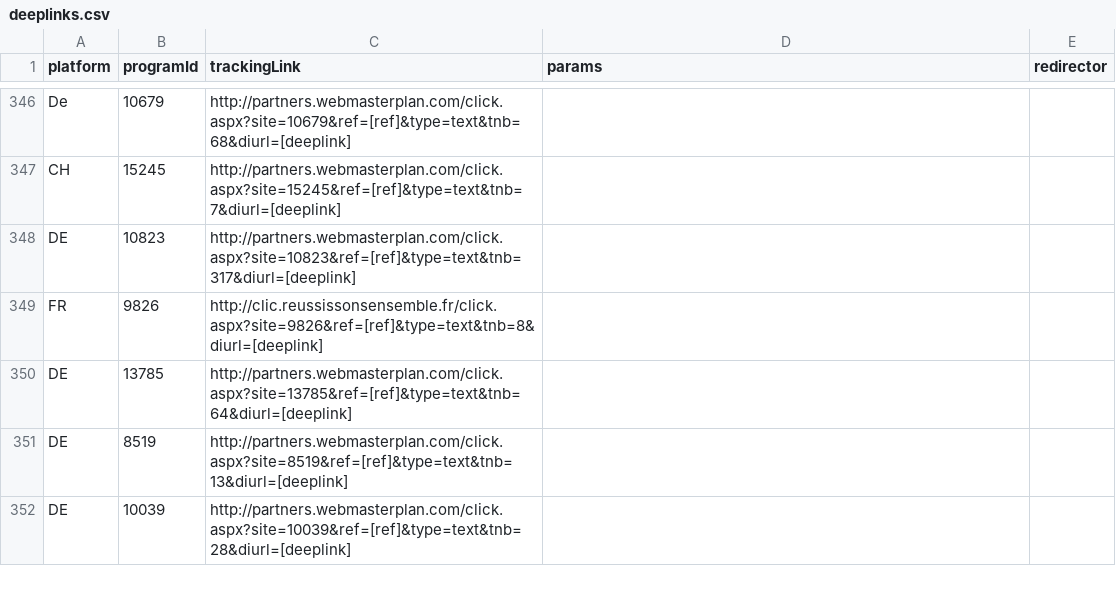
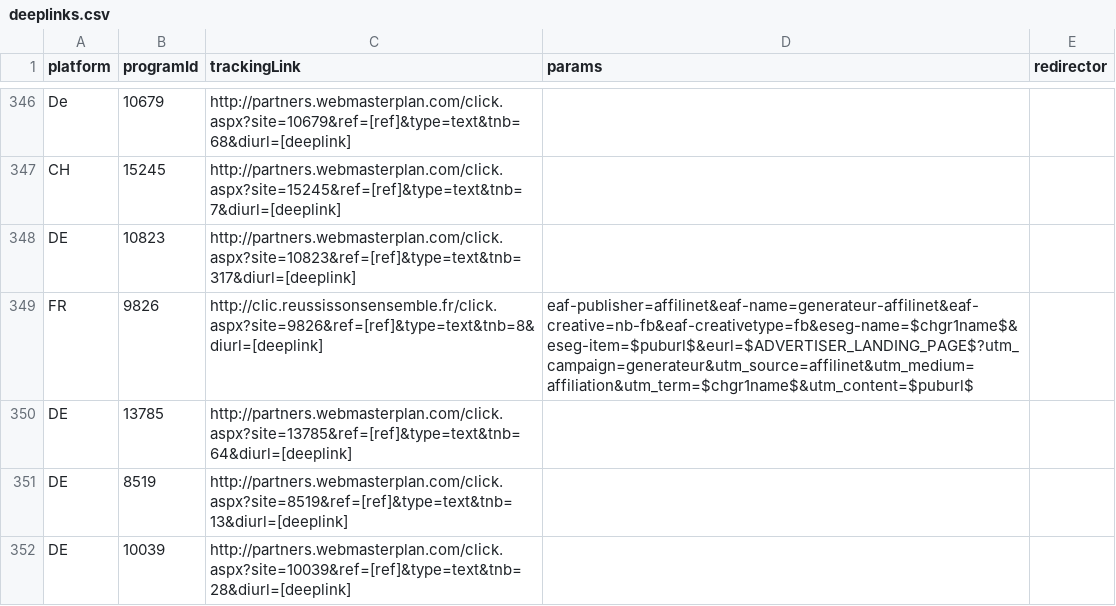
Before and after one commit to affilinet/browser-webextension-publisher, a CSV file: resources/deeplinks.csv, drawn as a sheet; only a part is shown, gaps mark what is left out.

Commit message:
update deeplinks CSV
RN-Ticket 180330-000073

```diff
--- a/resources/deeplinks.csv
+++ b/resources/deeplinks.csv
@@ -348,3 +348,3 @@ CH;15245;http://partners.webmasterplan.com/click.aspx?site=15245&ref=[ref]&type=
 DE;10823;http://partners.webmasterplan.com/click.aspx?site=10823&ref=[ref]&type=text&tnb=317&diurl=[deeplink];;
-FR;9826;http://clic.reussissonsensemble.fr/click.aspx?site=9826&ref=[ref]&type=text&tnb=8&diurl=[deeplink];;
+FR;9826;http://clic.reussissonsensemble.fr/click.aspx?site=9826&ref=[ref]&type=text&tnb=8&diurl=[deeplink];eaf-publisher=affilinet&eaf-name=generateur-affilinet&eaf-creative=nb-fb&eaf-creativetype=fb&eseg-name=$chgr1name$&eseg-item=$puburl$&eurl=$ADVERTISER_LANDING_PAGE$?utm_campaign=generateur&utm_source=affilinet&utm_medium=affiliation&utm_term=$chgr1name$&utm_content=$puburl$;
 DE;13785;http://partners.webmasterplan.com/click.aspx?site=13785&ref=[ref]&type=text&tnb=64&diurl=[deeplink];;
```
